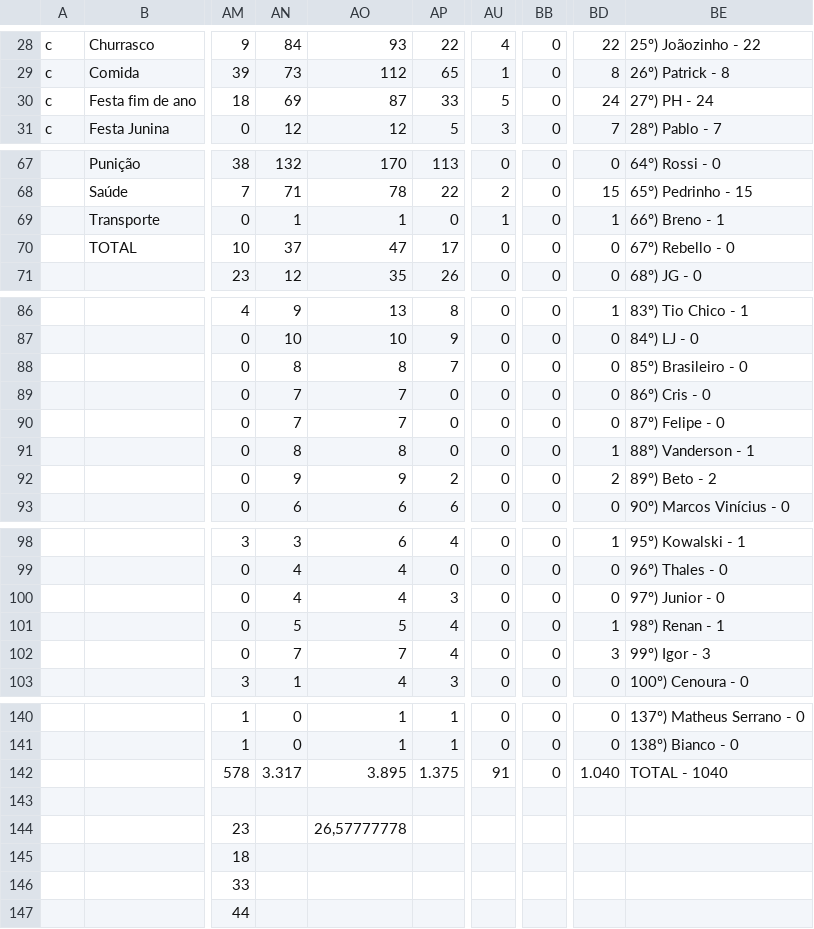
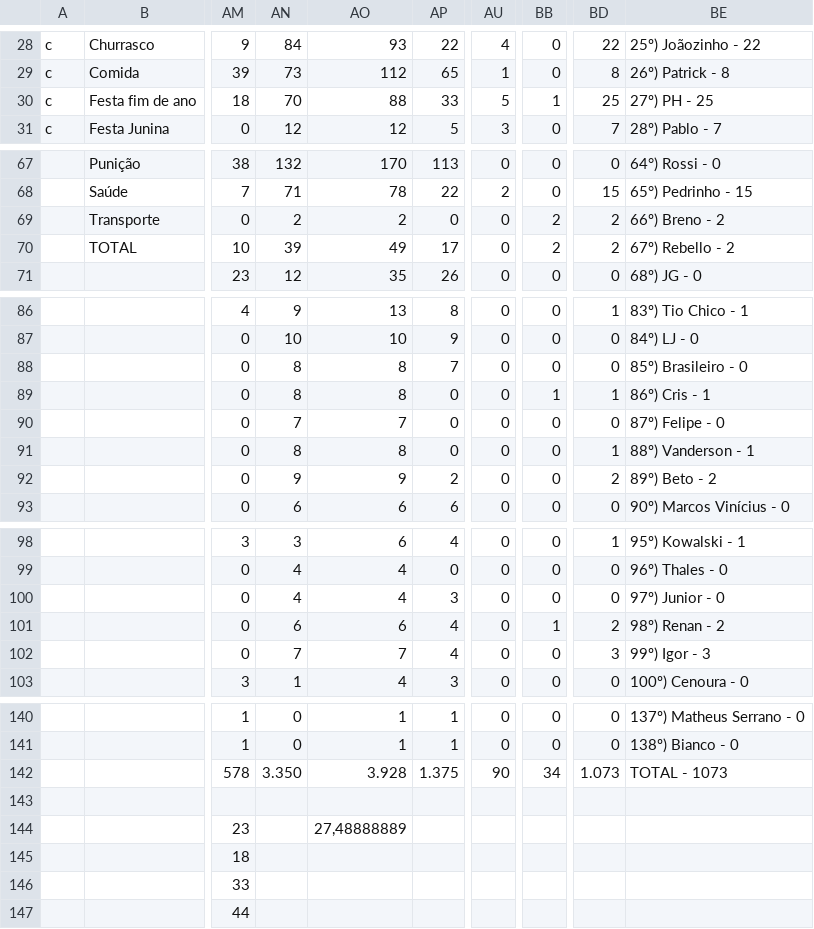
Before and after one commit to enzorchagas123/dados-pelada-CBD, a CSV file: dados.csv, drawn as a sheet; only a part is shown, gaps mark what is left out; the diff covers the shown part only; the diff names each change by its address in the sheet, - before the commit and + after, or states it on an @@ line.

```diff
--- a/dados.csv
+++ b/dados.csv
-AN30: 69
+AN30: 70
-AO30: 87
+AO30: 88
-BB30: 0
+BB30: 1
-BD30: 24
+BD30: 25
-BE30: 27º) PH - 24
+BE30: 27º) PH - 25
-AN69: 1
+AN69: 2
-AO69: 1
+AO69: 2
-AU69: 1
+AU69: 0
-BB69:BB70: 0
+BB69:BB70: 2
-BD69: 1
+BD69: 2
-BE69: 66º) Breno - 1
+BE69: 66º) Breno - 2
-AN70: 37
+AN70: 39
-AO70: 47
+AO70: 49
-BD70: 0
+BD70: 2
-BE70: 67º) Rebello - 0
+BE70: 67º) Rebello - 2
-AN89: 7
+AN89: 8
-AO89: 7
+AO89: 8
-BB89: 0
+BB89: 1
-BD89: 0
+BD89: 1
-BE89: 86º) Cris - 0
+BE89: 86º) Cris - 1
-AN101: 5
+AN101: 6
-AO101: 5
+AO101: 6
-BB101: 0
+BB101: 1
-BD101: 1
+BD101: 2
-BE101: 98º) Renan - 1
+BE101: 98º) Renan - 2
-AN142: 3.317
+AN142: 3.350
-AO142: 3.895
+AO142: 3.928
-AU142: 91
+AU142: 90
-BB142: 0
+BB142: 34
-BD142: 1.040
+BD142: 1.073
-BE142: TOTAL - 1040
+BE142: TOTAL - 1073
-AO144: 26,57777778
+AO144: 27,48888889
```
Also changed, not shown: 36 edited cells elsewhere in this file.
